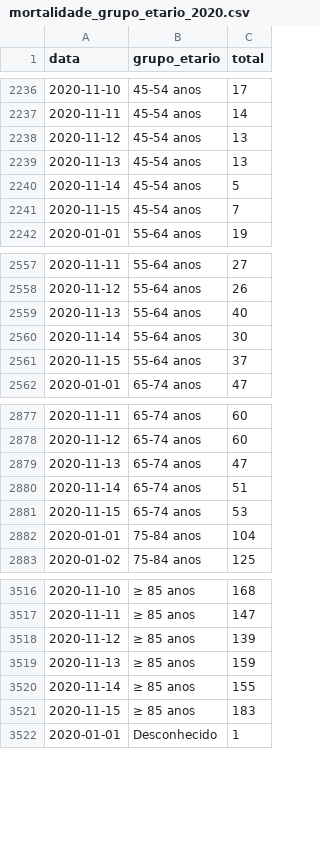
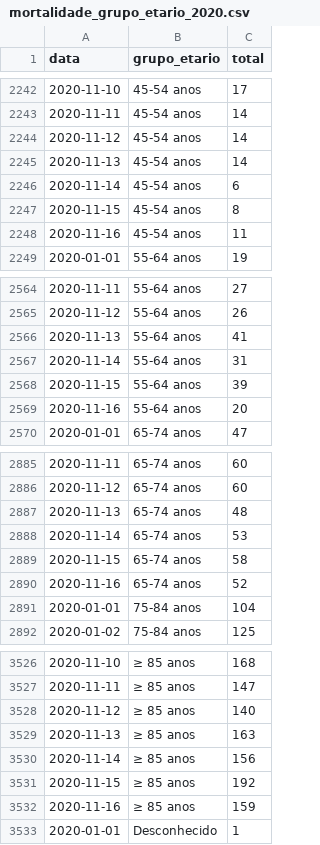
Before and after one commit to covid19pt/covid-19-pt-data, a CSV file: mortalidade_grupo_etario_2020.csv, drawn as a sheet; only a part is shown, gaps mark what is left out; the diff covers the shown part only.

```diff
--- a/mortalidade_grupo_etario_2020.csv
+++ b/mortalidade_grupo_etario_2020.csv
@@ -2237,6 +2243,7 @@ data,grupo_etario,total
 2020-11-11,45-54 anos,14
-2020-11-12,45-54 anos,13
-2020-11-13,45-54 anos,13
-2020-11-14,45-54 anos,5
-2020-11-15,45-54 anos,7
+2020-11-12,45-54 anos,14
+2020-11-13,45-54 anos,14
+2020-11-14,45-54 anos,6
+2020-11-15,45-54 anos,8
+2020-11-16,45-54 anos,11
 2020-01-01,55-64 anos,19
@@ -2558,5 +2565,6 @@ data,grupo_etario,total
 2020-11-12,55-64 anos,26
-2020-11-13,55-64 anos,40
-2020-11-14,55-64 anos,30
-2020-11-15,55-64 anos,37
+2020-11-13,55-64 anos,41
+2020-11-14,55-64 anos,31
+2020-11-15,55-64 anos,39
+2020-11-16,55-64 anos,20
 2020-01-01,65-74 anos,47
@@ -2878,5 +2886,6 @@ data,grupo_etario,total
 2020-11-12,65-74 anos,60
-2020-11-13,65-74 anos,47
-2020-11-14,65-74 anos,51
-2020-11-15,65-74 anos,53
+2020-11-13,65-74 anos,48
+2020-11-14,65-74 anos,53
+2020-11-15,65-74 anos,58
+2020-11-16,65-74 anos,52
 2020-01-01,75-84 anos,104
@@ -3517,6 +3527,7 @@ data,grupo_etario,total
 2020-11-11,≥ 85 anos,147
-2020-11-12,≥ 85 anos,139
-2020-11-13,≥ 85 anos,159
-2020-11-14,≥ 85 anos,155
-2020-11-15,≥ 85 anos,183
+2020-11-12,≥ 85 anos,140
+2020-11-13,≥ 85 anos,163
+2020-11-14,≥ 85 anos,156
+2020-11-15,≥ 85 anos,192
+2020-11-16,≥ 85 anos,159
 2020-01-01,Desconhecido,1
```
Also changed, not shown: 8 added rows and 9 edited cells elsewhere in this file, mortalidade.csv, mortalidade_distritos_2020.csv, 1 other file.
